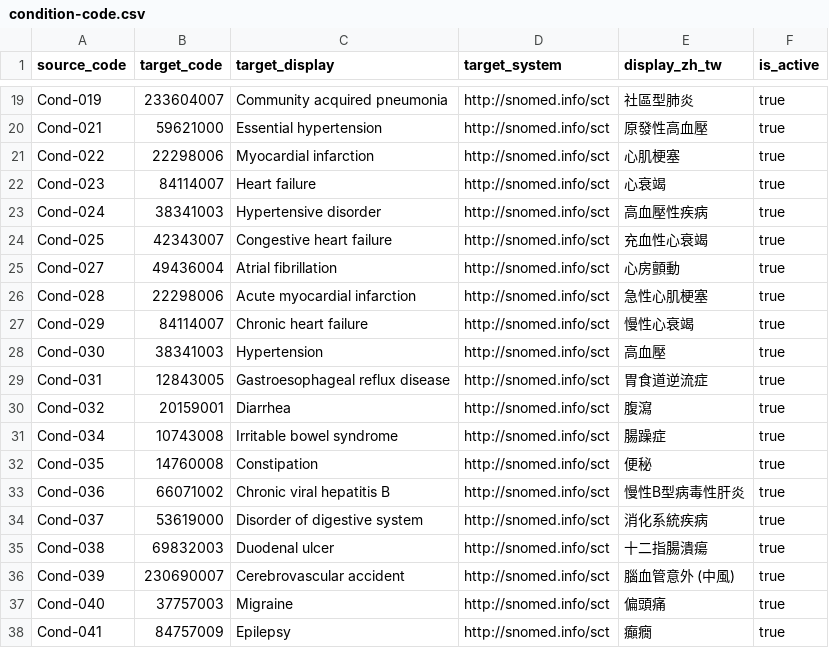
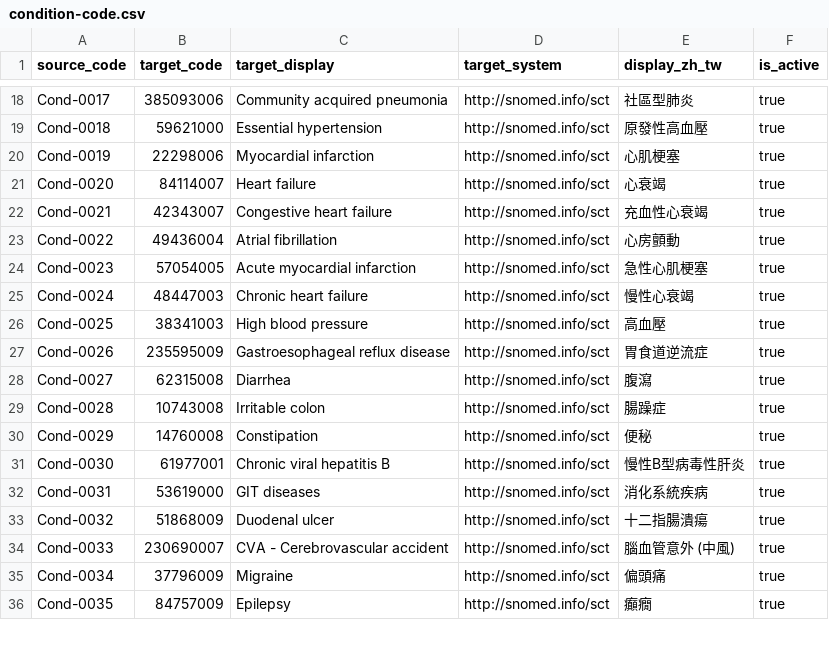
Before and after one commit to cylab-tw/fhirfox, a CSV file: dataset/converter/code-mappings/condition-code.csv, drawn as a sheet; only a part is shown, gaps mark what is left out; removed rows and columns are numbered as before the commit, all else as after; the diff covers the shown part only; the diff names each change by its address in the sheet, - before the commit and + after, or states it on an @@ line.

```diff
--- a/dataset/converter/code-mappings/condition-code.csv
+++ b/dataset/converter/code-mappings/condition-code.csv
-A18 (source_code): Cond-019
+A18 (source_code): Cond-0017
-B18 (target_code): 233604007
+B18 (target_code): 385093006
-A19 (source_code): Cond-021
+A19 (source_code): Cond-0018
-A20 (source_code): Cond-022
+A20 (source_code): Cond-0019
-A21 (source_code): Cond-023
+A21 (source_code): Cond-0020
-row 23: Cond-024 | 38341003 | Hypertensive disorder | http://snomed.info/sct | 高血壓性疾病 | true
-A22 (source_code): Cond-025
+A22 (source_code): Cond-0021
-A23 (source_code): Cond-027
+A23 (source_code): Cond-0022
-A24 (source_code): Cond-028
+A24 (source_code): Cond-0023
-B24 (target_code): 22298006
+B24 (target_code): 57054005
-A25 (source_code): Cond-029
+A25 (source_code): Cond-0024
-B25 (target_code): 84114007
+B25 (target_code): 48447003
-A26 (source_code): Cond-030
+A26 (source_code): Cond-0025
-C26 (target_display): Hypertension
+C26 (target_display): High blood pressure
-A27 (source_code): Cond-031
+A27 (source_code): Cond-0026
-B27 (target_code): 12843005
+B27 (target_code): 235595009
-A28 (source_code): Cond-032
+A28 (source_code): Cond-0027
-B28 (target_code): 20159001
+B28 (target_code): 62315008
-A29 (source_code): Cond-034
+A29 (source_code): Cond-0028
-C29 (target_display): Irritable bowel syndrome
+C29 (target_display): Irritable colon
-A30 (source_code): Cond-035
+A30 (source_code): Cond-0029
-A31 (source_code): Cond-036
+A31 (source_code): Cond-0030
-B31 (target_code): 66071002
+B31 (target_code): 61977001
-A32 (source_code): Cond-037
+A32 (source_code): Cond-0031
-C32 (target_display): Disorder of digestive system
+C32 (target_display): GIT diseases
-A33 (source_code): Cond-038
+A33 (source_code): Cond-0032
-B33 (target_code): 69832003
+B33 (target_code): 51868009
-A34 (source_code): Cond-039
+A34 (source_code): Cond-0033
-C34 (target_display): Cerebrovascular accident
+C34 (target_display): CVA - Cerebrovascular accident
-A35 (source_code): Cond-040
+A35 (source_code): Cond-0034
-B35 (target_code): 37757003
+B35 (target_code): 37796009
-A36 (source_code): Cond-041
+A36 (source_code): Cond-0035
```
Also changed, not shown: 1 added row, 10 removed rows and 80 edited cells elsewhere in this file, dataset/converter/code-mappings/diagnosticreport-code.csv, dataset/converter/code-mappings/medication-code.csv, 11 other files.
